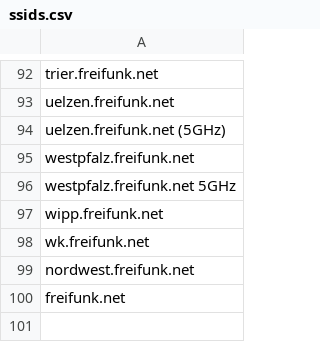
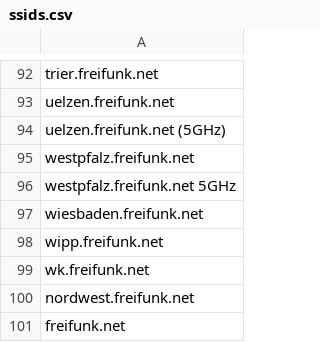
Before and after one commit to WIStudent/FreifunkAutoConnectApp, a CSV file: app/src/main/assets/ssids.csv, drawn as a sheet; only a part is shown, gaps mark what is left out.

Commit message:
Add Freifunk Wiesbaden SSID

```diff
--- a/app/src/main/assets/ssids.csv
+++ b/app/src/main/assets/ssids.csv
@@ -96,2 +96,3 @@
 "westpfalz.freifunk.net 5GHz"
+"wiesbaden.freifunk.net"
 "wipp.freifunk.net"
```
